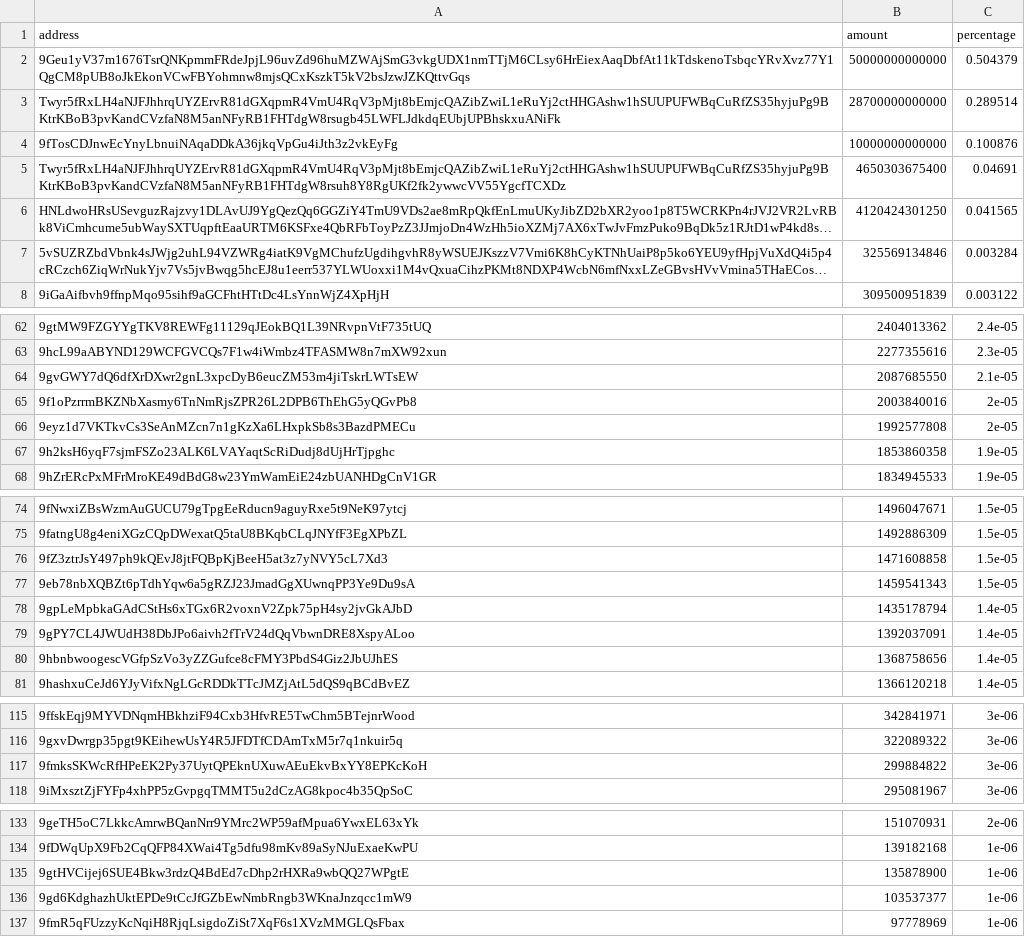
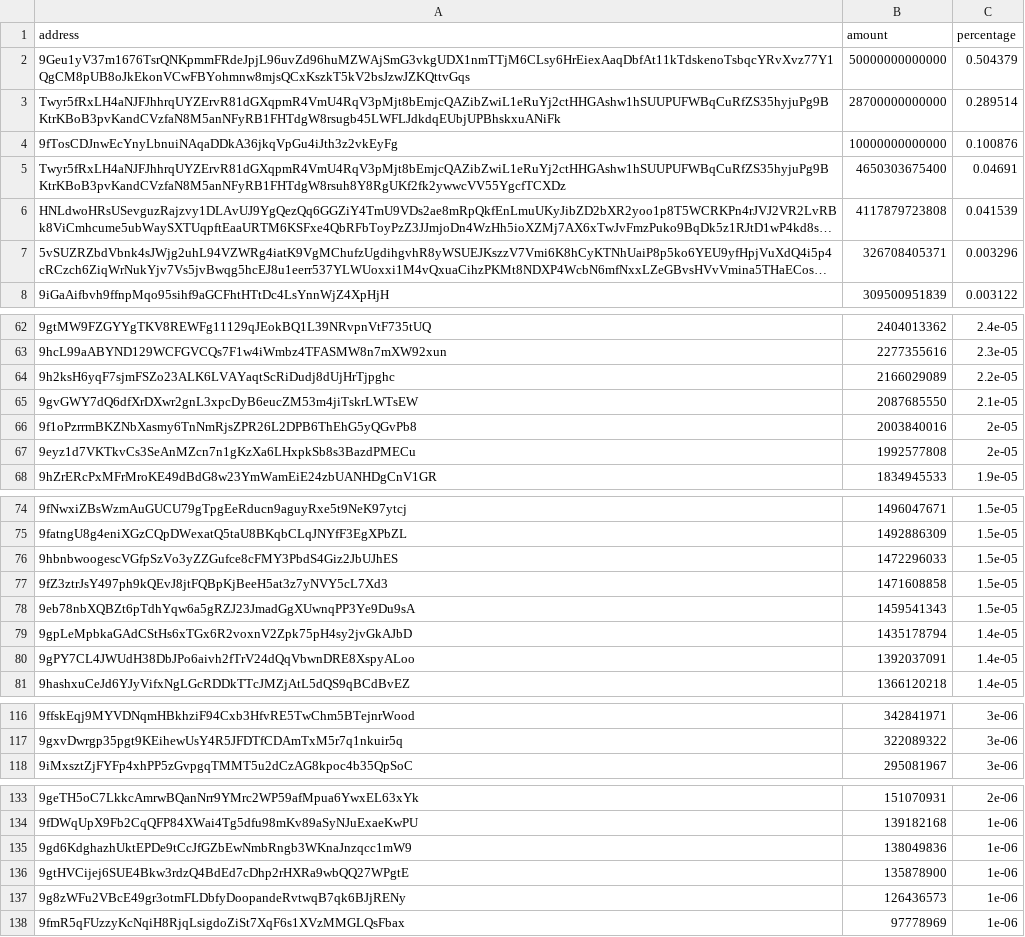
Before and after one commit to babygrenade/ergo-tokenautics, a CSV file: data/QUACKS.csv, drawn as a sheet; only a part is shown, gaps mark what is left out; long unchanged cells end in …; removed rows and columns are numbered as before the commit, all else as after; the diff covers the shown part only; the diff names each change by its address in the sheet, - before the commit and + after, or states it on an @@ line.

```diff
--- a/data/QUACKS.csv
+++ b/data/QUACKS.csv
-B6 (amount): 4120424301250
+B6 (amount): 4117879723808
-C6 (percentage): 0.041565
+C6 (percentage): 0.041539
-B7 (amount): 325569134846
+B7 (amount): 326708405371
-C7 (percentage): 0.003284
+C7 (percentage): 0.003296
+row 64: 9h2ksH6yqF7sjmFSZo23ALK6LVAYaqtScRiDudj8dUjHrTjpghc | 2166029089 | 2.2e-05
-row 67: 9h2ksH6yqF7sjmFSZo23ALK6LVAYaqtScRiDudj8dUjHrTjpghc | 1853860358 | 1.9e-05
+row 76: 9hbnbwoogescVGfpSzVo3yZZGufce8cFMY3PbdS4Giz2JbUJhES | 1472296033 | 1.5e-05
-row 80: 9hbnbwoogescVGfpSzVo3yZZGufce8cFMY3PbdS4Giz2JbUJhES | 1368758656 | 1.4e-05
-row 117: 9fmksSKWcRfHPeEK2Py37UytQPEknUXuwAEuEkvBxYY8EPKcKoH | 299884822 | 3e-06
+row 135: 9gd6KdghazhUktEPDe9tCcJfGZbEwNmbRngb3WKnaJnzqcc1mW9 | 138049836 | 1e-06
-row 136: 9gd6KdghazhUktEPDe9tCcJfGZbEwNmbRngb3WKnaJnzqcc1mW9 | 103537377 | 1e-06
+row 137: 9g8zWFu2VBcE49gr3otmFLDbfyDoopandeRvtwqB7qk6BJjRENy | 126436573 | 1e-06
```
Also changed, not shown: 3 added rows, 1 removed row and 1 moved row elsewhere in this file, data/FLUX.csv, data/Paideia.csv, 16 other files.
